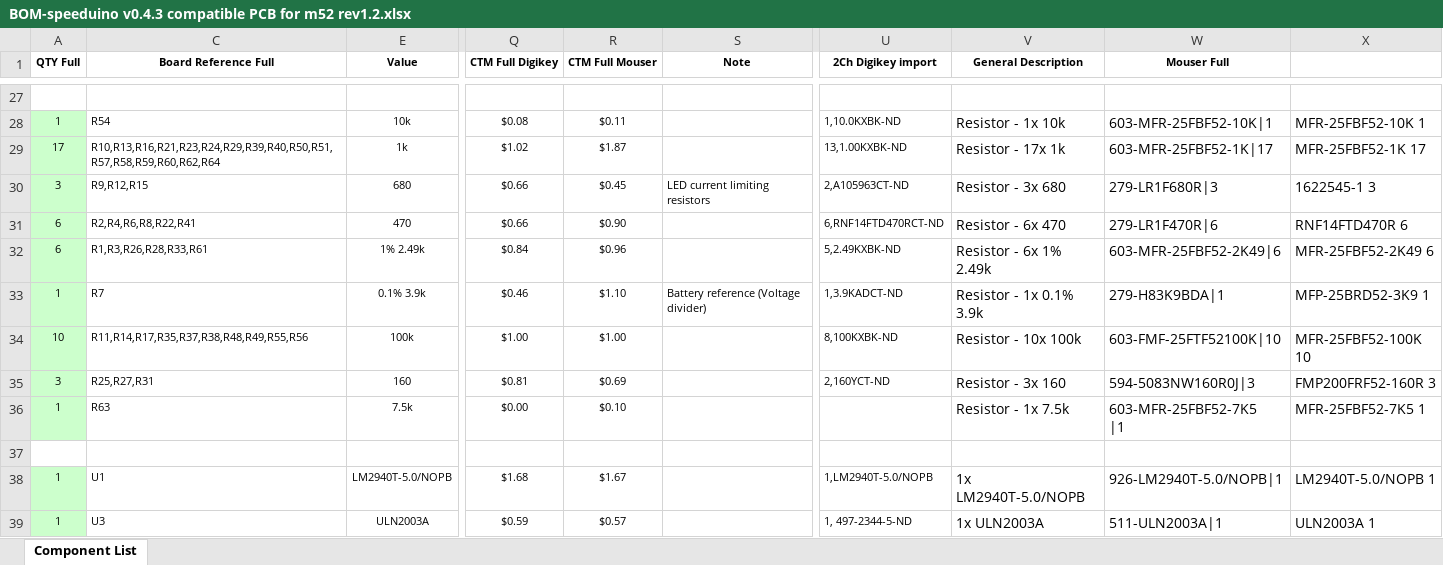
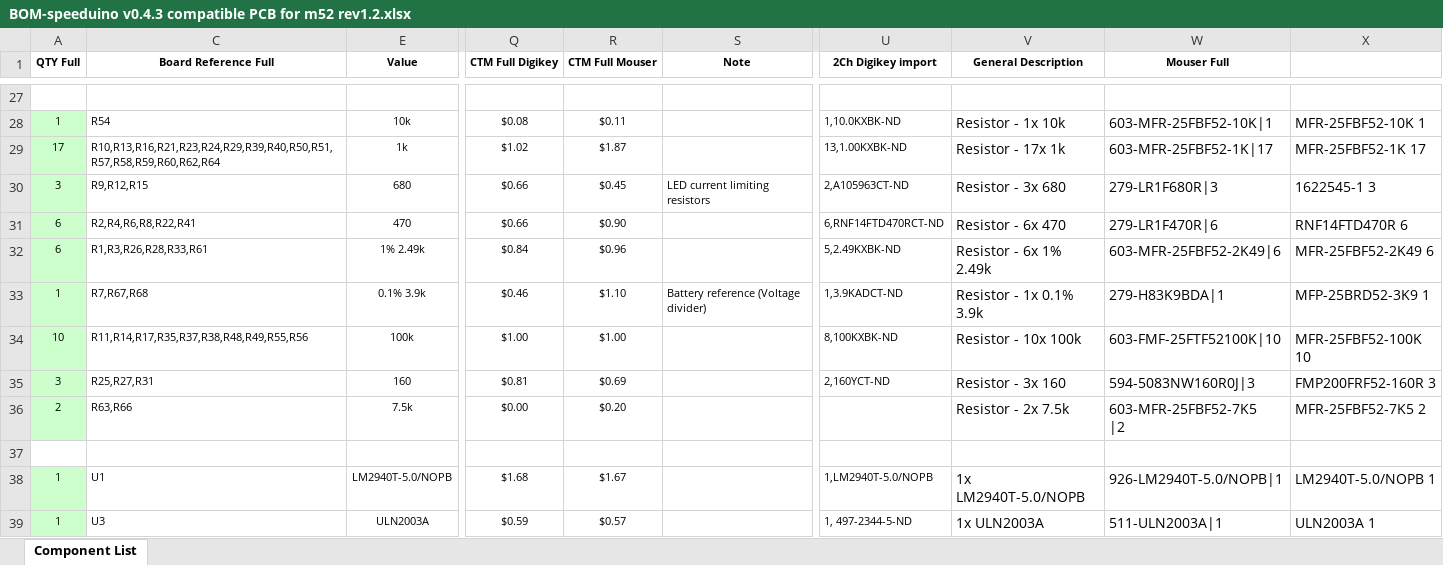
Before and after one commit to pazi88/Speeduino-M5x-PCBs, an Excel workbook: m52 PnP/Rev1.2 documents/BOM-speeduino v0.4.3 compatible PCB for m52 rev1.2.xlsx, sheet Component List, drawn as a sheet; only a part is shown, gaps mark what is left out; values as stored, in another font and other column widths than the file's, no borders; ↵ is a line break in a cell; the diff covers the shown part only; the diff names each change by its address in the sheet, - before the commit and + after, or states it on an @@ line.

```diff
--- a/m52 PnP/Rev1.2 documents/BOM-speeduino v0.4.3 compatible PCB for m52 rev1.2.xlsx (sheet Component List)
+++ b/m52 PnP/Rev1.2 documents/BOM-speeduino v0.4.3 compatible PCB for m52 rev1.2.xlsx (sheet Component List)
-C33 (Board Reference Full): R7
+C33 (Board Reference Full): R7,R67,R68
-A36 (QTY Full): 1
+A36 (QTY Full): 2
-C36 (Board Reference Full): R63
+C36 (Board Reference Full): R63,R66
-R36 (CTM Full Mouser): $0.10
+R36 (CTM Full Mouser): $0.20
-V36 (General Description): Resistor - 1x 7.5k
+V36 (General Description): Resistor - 2x 7.5k
-W36 (Mouser Full): 603-MFR-25FBF52-7K5 ↵ |1
+W36 (Mouser Full): 603-MFR-25FBF52-7K5 ↵ |2
-X36: MFR-25FBF52-7K5 1
+X36: MFR-25FBF52-7K5 2
```
Also changed, not shown: 6 added rows and 26 edited cells elsewhere in this sheet, hidden cells, 1 other file.
